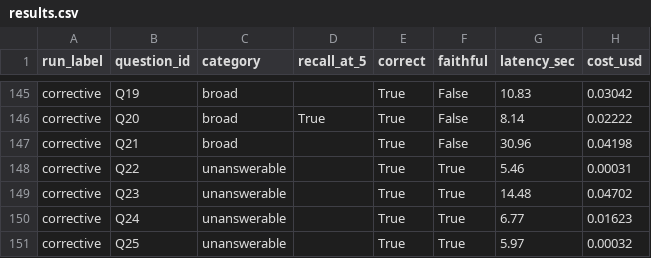
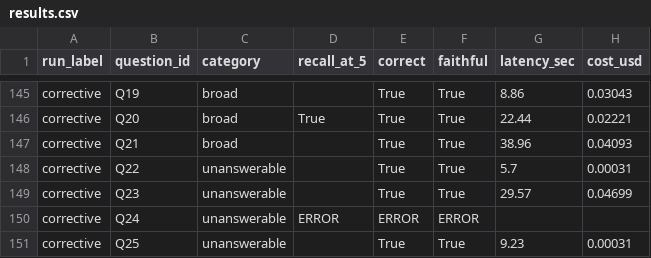
Before and after one commit to shahramshafiq/ledger-rag-system, a CSV file: eval/results.csv, drawn as a sheet; only a part is shown, gaps mark what is left out; the diff covers the shown part only; the diff names each change by its address in the sheet, - before the commit and + after, or states it on an @@ line.

Commit message:
Fix judge truncation bug (same class as grade_node), document real cost
The faithful=False pattern flagged last commit had an initial
hypothesis (citation numbering mismatch) that turned out wrong when
tested directly, faithful stayed False even with matching numbers.
Real cause, found by checking whether cited chunks were even in the
judge's view: judge_answer() truncated to context[:4000], identical
bug class to the grade_node fix, just in a different function. Cited
chunks [6], [16], [19] sat 10,000-31,000 characters into a 34,000
character context, all past the judge's own cutoff. Fixed the same
way: full context, numbered to match the citation ids in the answer.
Verified directly: faithful flipped True on the same live answer.

This fix has a real, disclosed cost: bigger prompts for grading and
judging hit the temporary key's 200K tokens/minute limit repeatedly
(12 rate-limit errors across one run, one unrecoverable after retries
exhausted). The harness's existing try/except caught every one
correctly. Documented as a genuine tradeoff, not a bug, actual impact
on the real key is unmeasured.

Also documented, not caused by this fix: Q16/Q17 flip between correct
and incorrect across identical code, traced to LLM-as-judge
non-determinism on a genuinely ambiguous line-item distinction
(consolidated vs. attributable net income) already known from Q03
much earlier in this project, made more visible now that the judge
actually sees enough to engage with the ambiguity.

```diff
--- a/eval/results.csv
+++ b/eval/results.csv
-F145:F147 (faithful): False
+F145:F147 (faithful): True
-G145 (latency_sec): 10.83
+G145 (latency_sec): 8.86
-H145 (cost_usd): 0.03042
+H145 (cost_usd): 0.03043
-G146 (latency_sec): 8.14
+G146 (latency_sec): 22.44
-H146 (cost_usd): 0.02222
+H146 (cost_usd): 0.02221
-G147 (latency_sec): 30.96
+G147 (latency_sec): 38.96
-H147 (cost_usd): 0.04198
+H147 (cost_usd): 0.04093
-G148 (latency_sec): 5.46
+G148 (latency_sec): 5.7
-G149 (latency_sec): 14.48
+G149 (latency_sec): 29.57
-H149 (cost_usd): 0.04702
+H149 (cost_usd): 0.04699
-D150 (recall_at_5): (empty)
+D150 (recall_at_5): ERROR
-E150 (correct): True
+E150 (correct): ERROR
-F150 (faithful): True
+F150 (faithful): ERROR
-G150 (latency_sec): 6.77
+G150 (latency_sec): (empty)
-H150 (cost_usd): 0.01623
+H150 (cost_usd): (empty)
-G151 (latency_sec): 5.97
+G151 (latency_sec): 9.23
-H151 (cost_usd): 0.00032
+H151 (cost_usd): 0.00031
```
Also changed, not shown: 35 edited cells elsewhere in this file, 6 other files.
